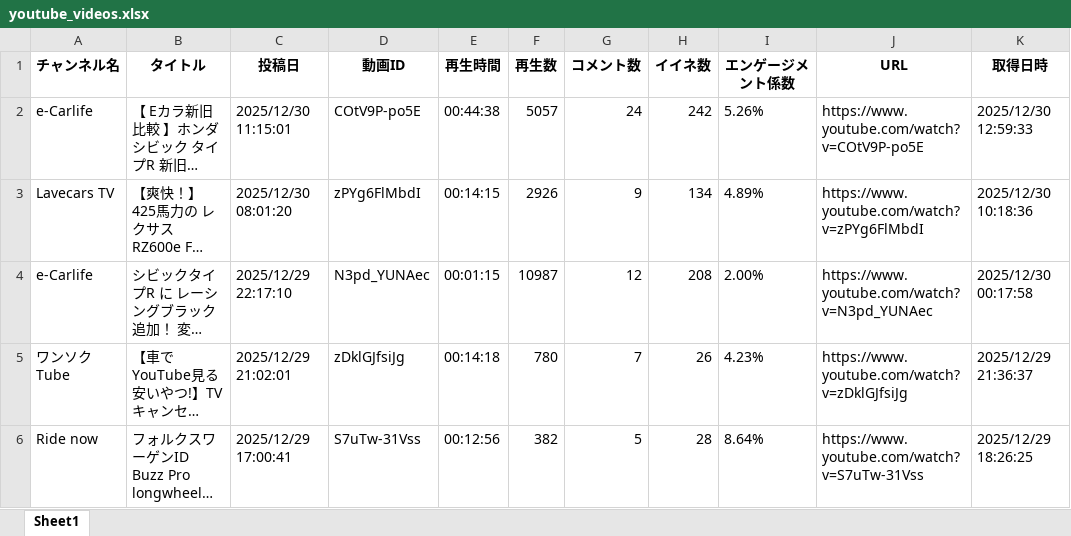
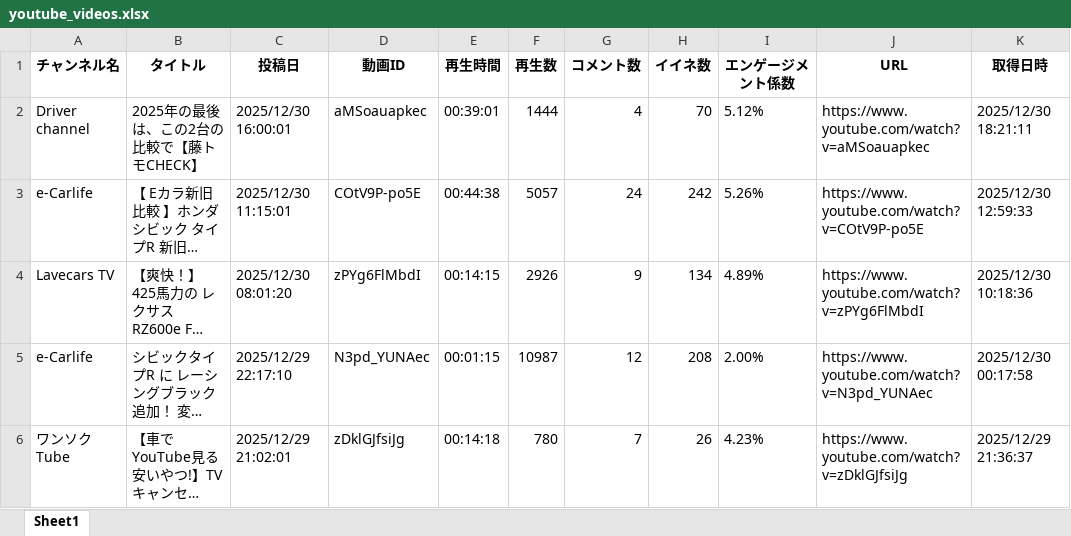
Before and after one commit to Takayoshi19890810/251015_YouTubeList, an Excel workbook: youtube_videos.xlsx, sheet Sheet1, drawn as a sheet; only a part is shown; the shorter side is filled out with more unchanged rows; long unchanged cells end in …; values as stored, in another font and other column widths than the file's, no borders; the diff names each change by its address in the sheet, - before the commit and + after, or states it on an @@ line.

```diff
--- a/youtube_videos.xlsx (sheet Sheet1)
+++ b/youtube_videos.xlsx (sheet Sheet1)
+row 2: Driver channel | 2025年の最後は、この2台の比較で【藤トモCHECK】 | 2025/12/30 16:00:01 | aMSoauapkec | 00:39:01 | 1444 | 4 | 70 | 5.12% | https://www.youtube.com/watch?v=aMSoauapkec | 2025/12/30 18:21:11
```
